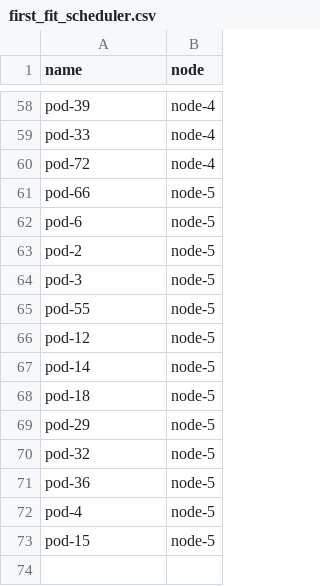
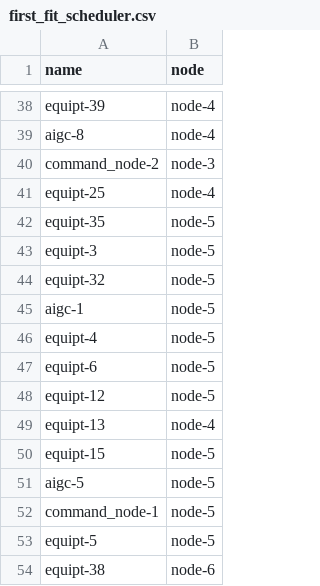
Before and after one commit to NoahAmethyst/affinity-schedule, a CSV file: data/plan/first_fit_scheduler.csv, drawn as a sheet; only a part is shown, gaps mark what is left out; removed rows and columns are numbered as before the commit, all else as after; the diff covers the shown part only; the diff names each change by its address in the sheet, - before the commit and + after, or states it on an @@ line.

```diff
--- a/data/plan/first_fit_scheduler.csv
+++ b/data/plan/first_fit_scheduler.csv
-A38 (name): pod-39
+A38 (name): equipt-39
-A39 (name): pod-33
+A39 (name): aigc-8
+row 40: command_node-2 | node-3
-A41 (name): pod-72
+A41 (name): equipt-25
-A42 (name): pod-66
+A42 (name): equipt-35
-A43 (name): pod-6
+A43 (name): equipt-3
-A44 (name): pod-2
+A44 (name): equipt-32
+row 45: aigc-1 | node-5
-A46 (name): pod-3
+A46 (name): equipt-4
-A47 (name): pod-55
+A47 (name): equipt-6
-A48 (name): pod-12
+A48 (name): equipt-12
+row 49: equipt-13 | node-4
-A50 (name): pod-14
+A50 (name): equipt-15
+row 51: aigc-5 | node-5
-A52 (name): pod-18
+A52 (name): command_node-1
-row 69: pod-29 | node-5
-row 70: pod-32 | node-5
-row 71: pod-36 | node-5
-row 72: pod-4 | node-5
-A53 (name): pod-15
+A53 (name): equipt-5
+row 54: equipt-38 | node-6
```
Also changed, not shown: 2 added rows, 22 removed rows and 34 edited cells elsewhere in this file, data/input/nodes.csv, data/plan/multi_stage_scheduler.csv, 5 other files.
